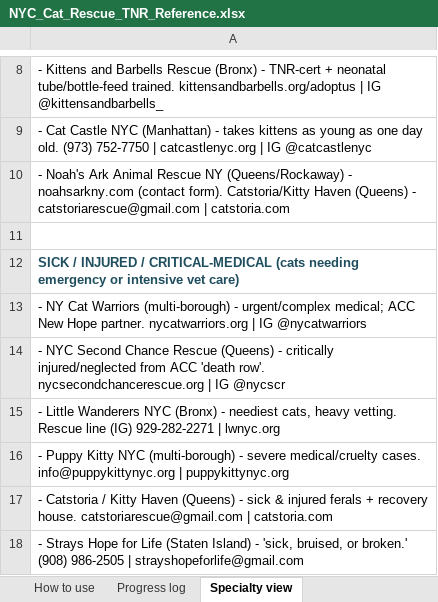
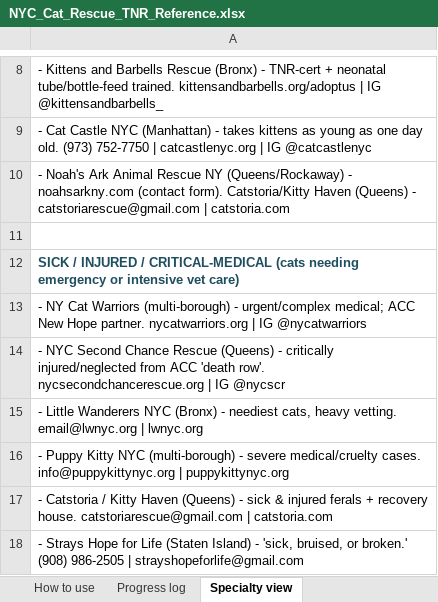
Before and after one commit to btaylor62000-spec/nyc-animal-rescue, an Excel workbook: research/NYC_Cat_Rescue_TNR_Reference.xlsx, sheet Specialty view, drawn as a sheet; only a part is shown, gaps mark what is left out; values as stored, in another font and other column widths than the file's, no borders; the diff names each change by its address in the sheet, - before the commit and + after, or states it on an @@ line.

```diff
--- a/research/NYC_Cat_Rescue_TNR_Reference.xlsx (sheet Specialty view)
+++ b/research/NYC_Cat_Rescue_TNR_Reference.xlsx (sheet Specialty view)
-A15: …heavy vetting. Rescue line (IG) 929-282-2271 | lwnyc.org
+A15: …heavy vetting. email@lwnyc.org | lwnyc.org
```
Also changed, not shown: sheet Owner support & surrender prev., research/NYC_ACC_At_Risk_New_Hope.xlsx, research/NYC_Dog_Rescue_Reference.xlsx, 20 other files.
